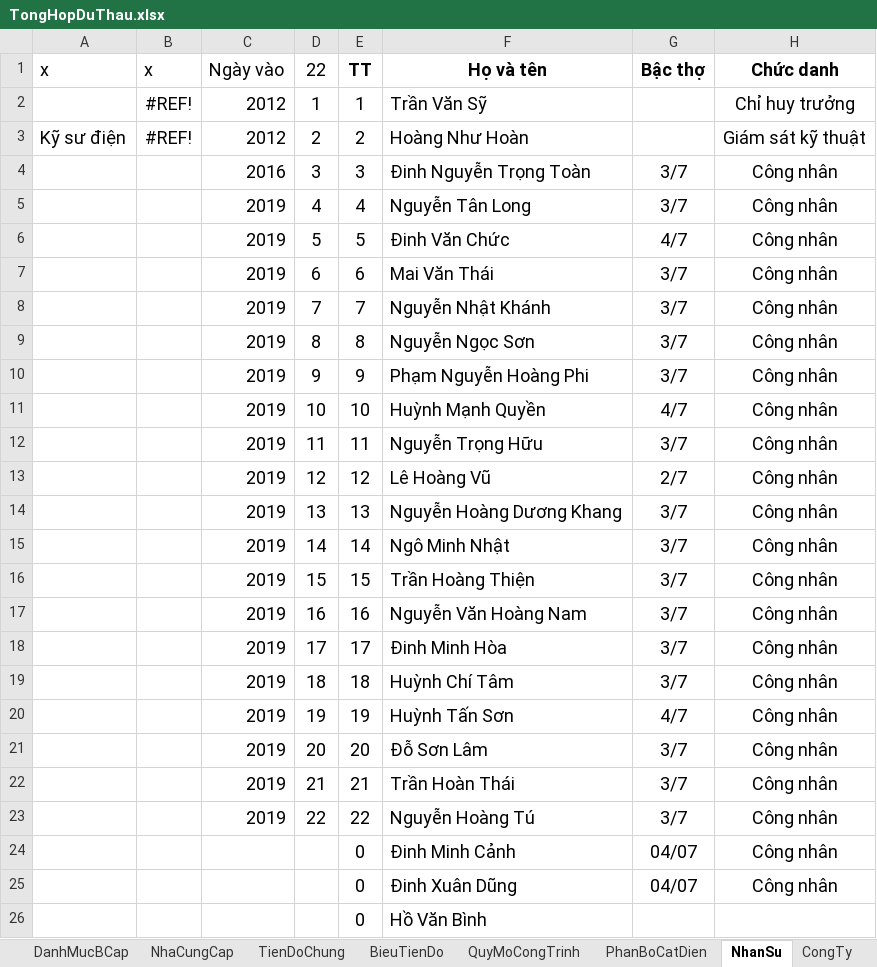
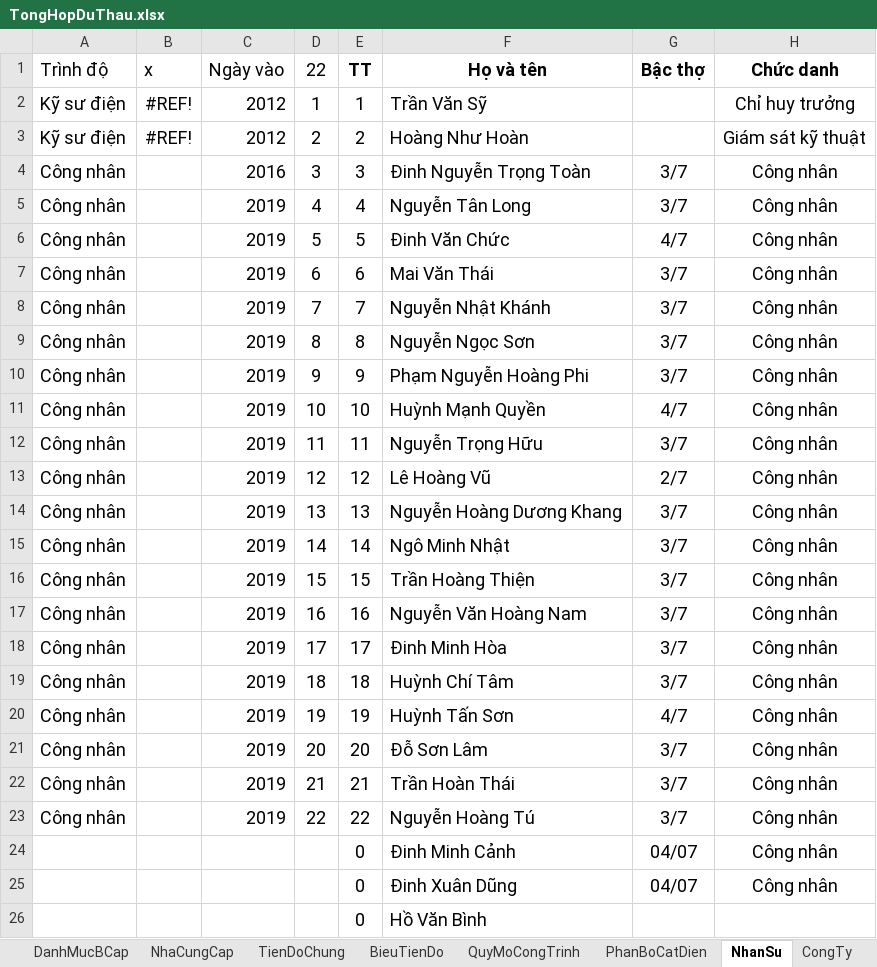
Before and after one commit to thuctd/ThuLoc, an Excel workbook: TongHopDuThau.xlsx, sheet NhanSu, drawn as a sheet; only a part is shown; values as stored, in another font and other column widths than the file's, no borders; conditional formats not drawn; the diff names each change by its address in the sheet, - before the commit and + after, or states it on an @@ line.

```diff
--- a/TongHopDuThau.xlsx (sheet NhanSu)
+++ b/TongHopDuThau.xlsx (sheet NhanSu)
-A1: x
+A1: Trình độ
-A2 (Trình độ): (empty)
+A2 (Trình độ): Kỹ sư điện
-A4:A23 (Trình độ): (empty)
+A4:A23 (Trình độ): Công nhân
```
Also changed, not shown: 9 other files.
